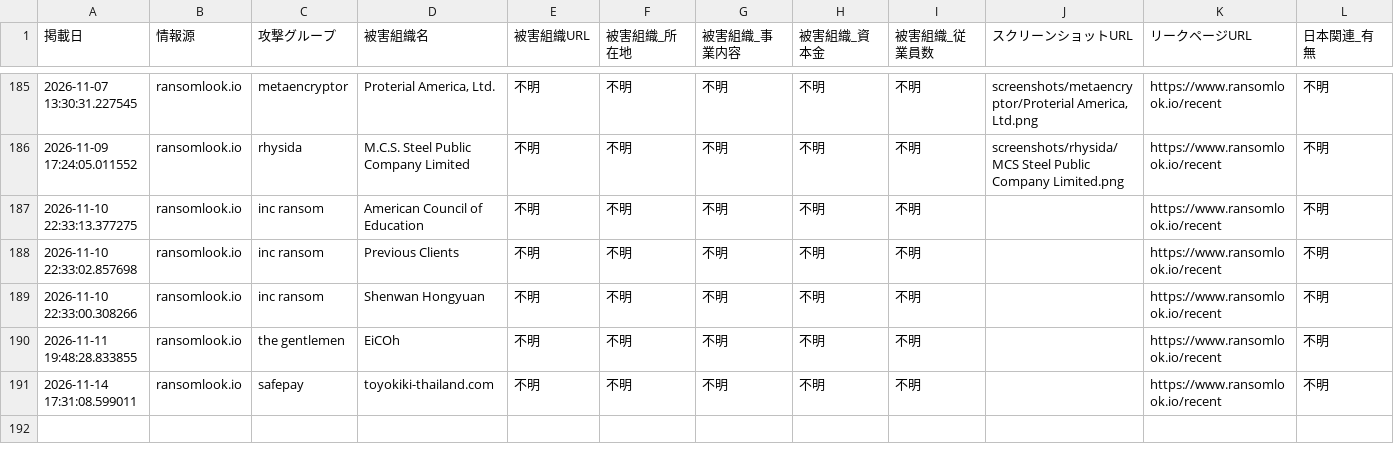
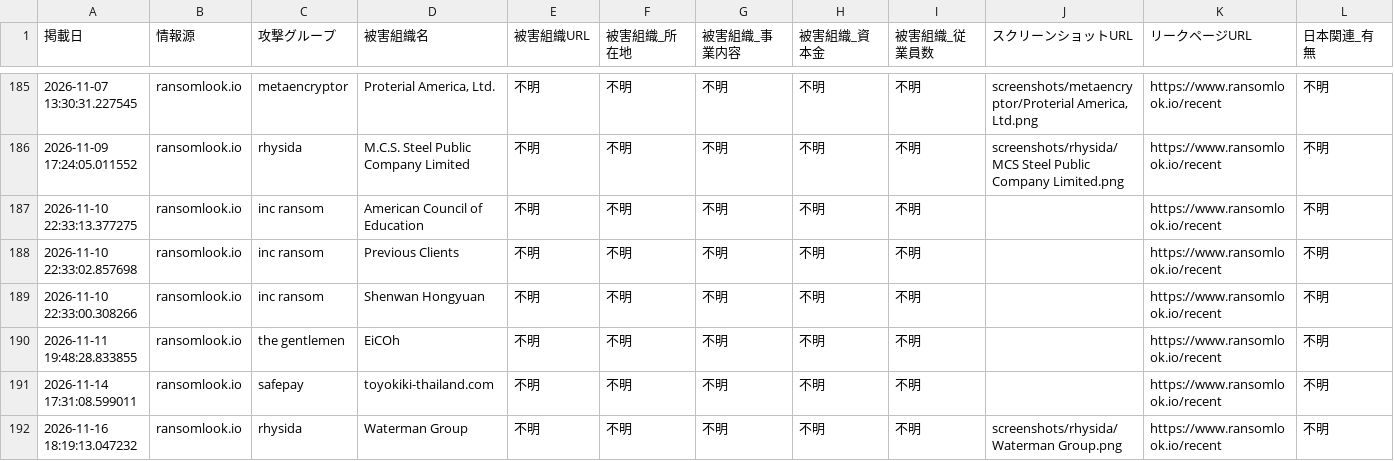
Before and after one commit to tomoaki12/tomoaki12.github.io, a CSV file: ransomware/jp_ransomware_report.csv, drawn as a sheet; only a part is shown, gaps mark what is left out; rows hold the shown columns only; the diff names each change by its address in the sheet, - before the commit and + after, or states it on an @@ line.

```diff
--- a/ransomware/jp_ransomware_report.csv
+++ b/ransomware/jp_ransomware_report.csv
+row 192: 2026-11-16 18:19:13.047232 | ransomlook.io | rhysida | Waterman Group | 不明 | 不明 | 不明 | 不明 | 不明 | screenshots/rhysida/Waterman Group.png | https://www.ransomlook.io/recent | 不明
```
Also changed, not shown: 2 other files.
